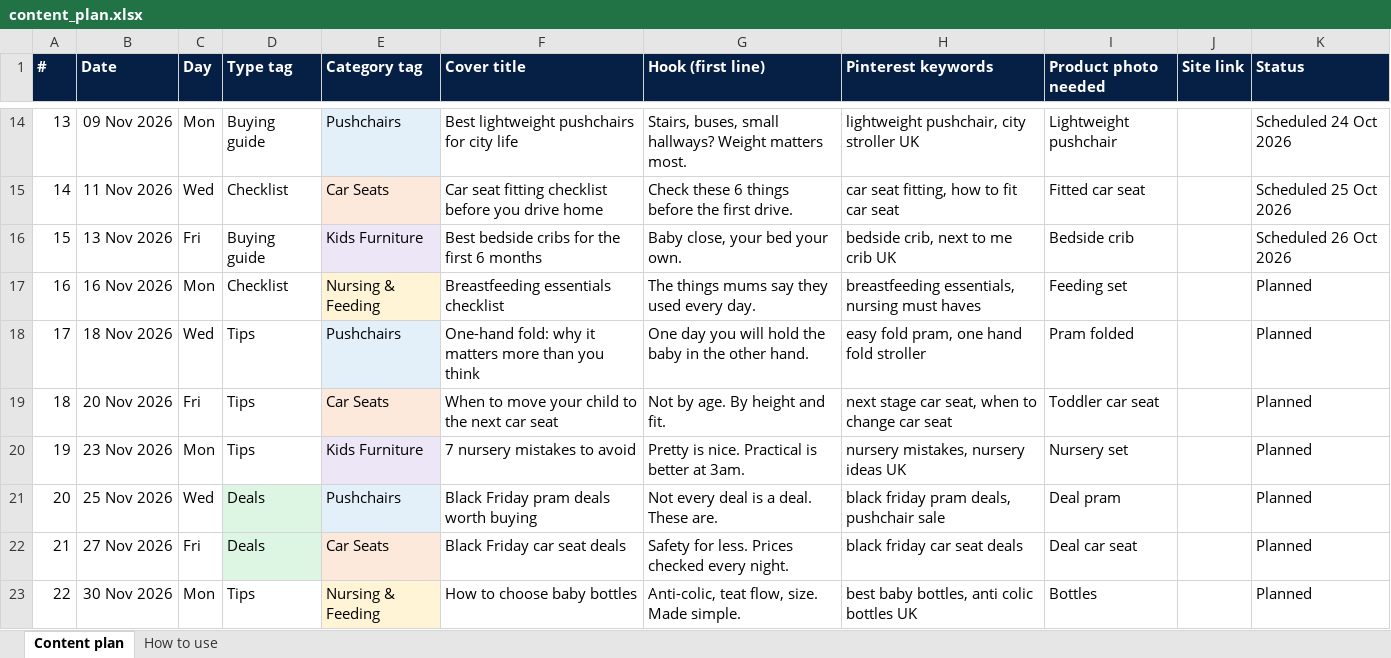
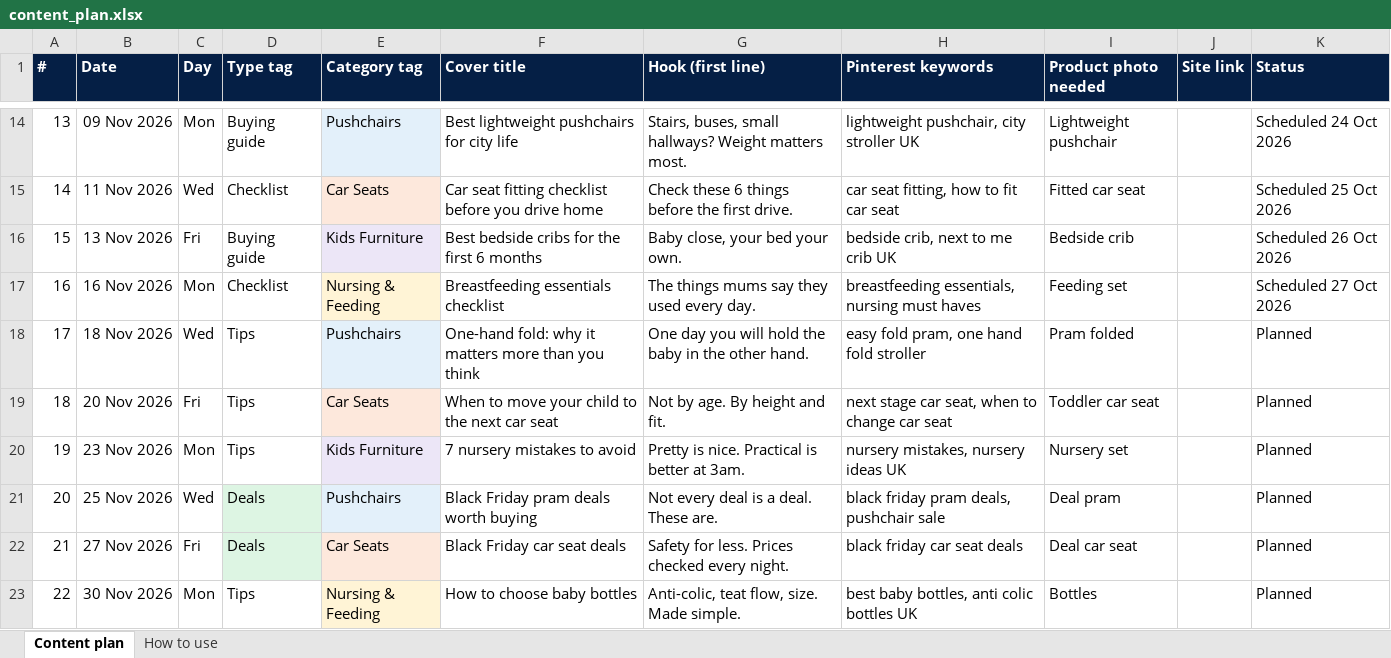
Before and after one commit to elizavetaomk/babysorted-media, an Excel workbook: plan/content_plan.xlsx, sheet Content plan, drawn as a sheet; only a part is shown, gaps mark what is left out; values as stored, in another font and other column widths than the file's, no borders; the diff names each change by its address in the sheet, - before the commit and + after, or states it on an @@ line.

```diff
--- a/plan/content_plan.xlsx (sheet Content plan)
+++ b/plan/content_plan.xlsx (sheet Content plan)
-K17 (Status): Planned
+K17 (Status): Scheduled 27 Oct 2026
```
Also changed, not shown: 1 other file.
